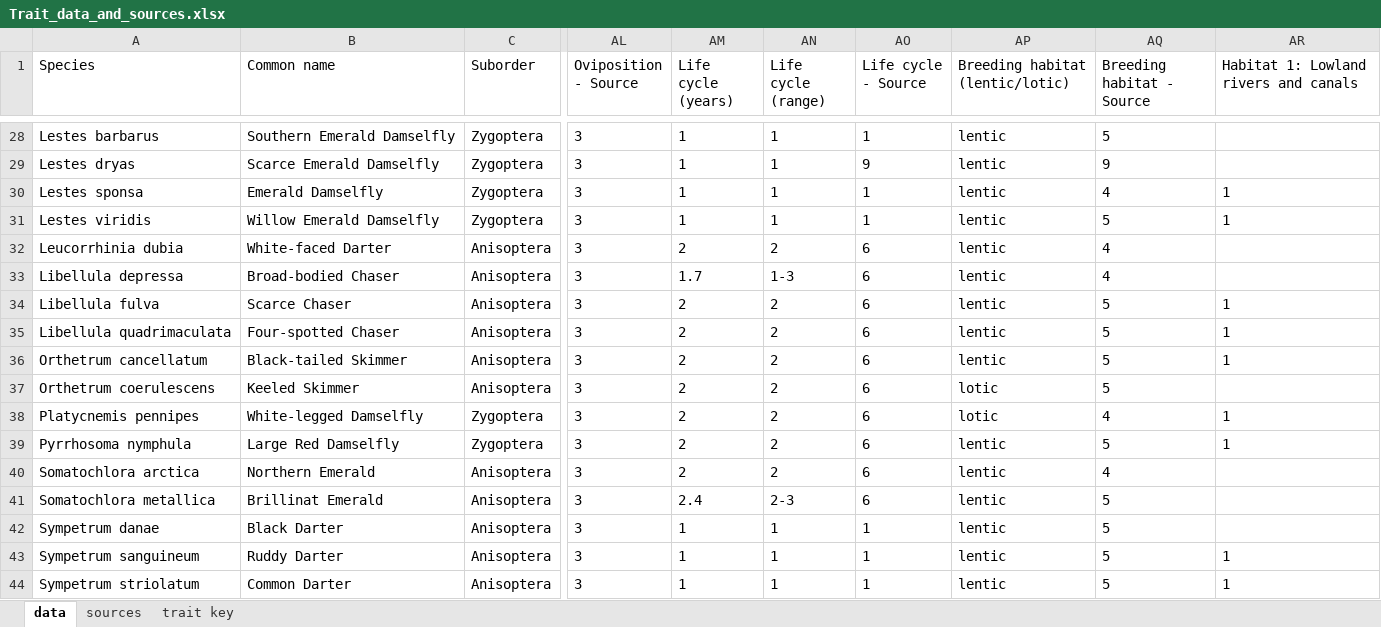
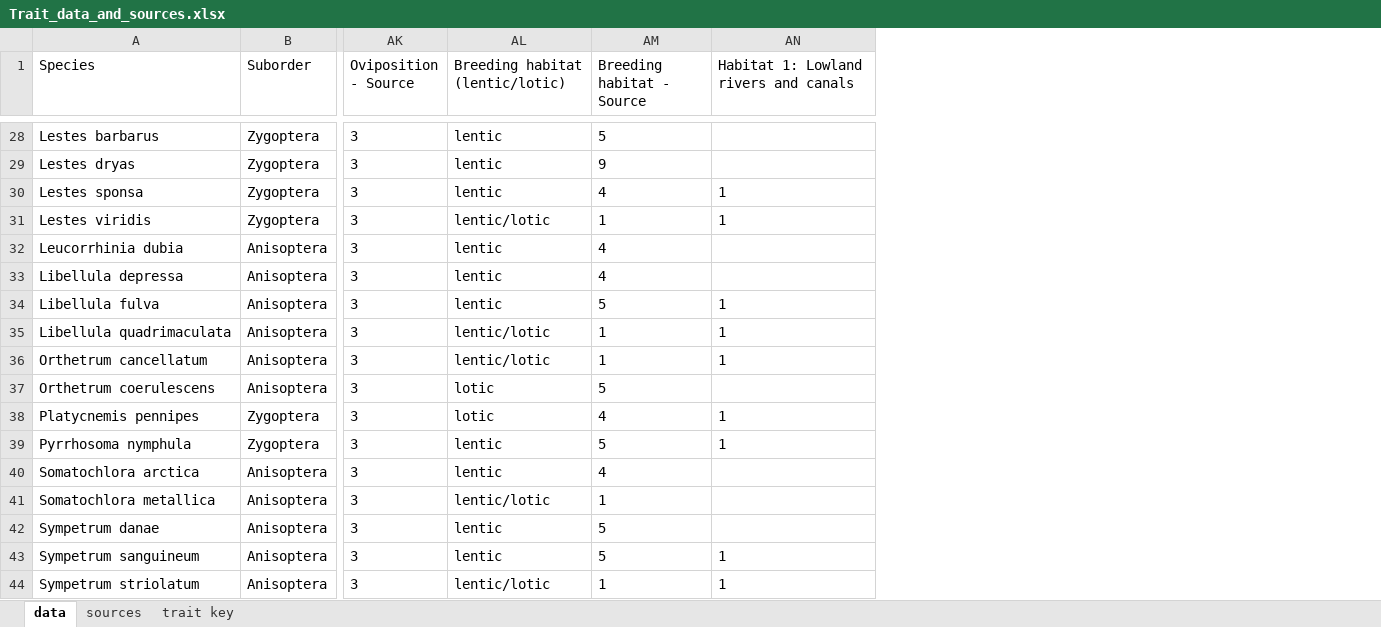
Before and after one commit to BiologicalRecordsCentre/Odonata_traits, an Excel workbook: Data/Trait_data_and_sources.xlsx, sheet data, drawn as a sheet; only a part is shown, gaps mark what is left out; values as stored, in another font and other column widths than the file's, no borders; removed rows and columns are numbered as before the commit, all else as after; the diff covers the shown part only; the diff names each change by its address in the sheet, - before the commit and + after, or states it on an @@ line.

Commit message:
drop life cycle and common name

```diff
--- a/Data/Trait_data_and_sources.xlsx (sheet data)
+++ b/Data/Trait_data_and_sources.xlsx (sheet data)
-column B (Common name), rows 28-44: Southern Emerald Damselfly | Scarce Emerald Damselfly | Emerald Damselfly | Willow Emerald Damselfly | White-faced Darter | Broad-bodied Chaser | Scarce Chaser | Four-spotted Chaser | Black-tailed Skimmer | Keeled Skimmer | White-legged Damselfly | Large Red Damselfly | Northern Emerald | Brillinat Emerald | Black Darter | Ruddy Darter | Common Darter
-column AM (Life cycle (years)), rows 28-44: 1 | 1 | 1 | 1 | 2 | 1.7 | 2 | 2 | 2 | 2 | 2 | 2 | 2 | 2.4 | 1 | 1 | 1
-column AN (Life cycle (range)), rows 28-44: 1 | 1 | 1 | 1 | 2 | 1-3 | 2 | 2 | 2 | 2 | 2 | 2 | 2 | 2-3 | 1 | 1 | 1
-column AO (Life cycle - Source), rows 28-44: 1 | 9 | 1 | 1 | 6 | 6 | 6 | 6 | 6 | 6 | 6 | 6 | 6 | 6 | 1 | 1 | 1
-AL31 (Breeding habitat (lentic/lotic)): lentic
+AL31 (Breeding habitat (lentic/lotic)): lentic/lotic
-AM31 (Breeding habitat - Source): 5
+AM31 (Breeding habitat - Source): 1
-AL35:AL36 (Breeding habitat (lentic/lotic)): lentic
+AL35:AL36 (Breeding habitat (lentic/lotic)): lentic/lotic
-AM35:AM36 (Breeding habitat - Source): 5
+AM35:AM36 (Breeding habitat - Source): 1
-AL41 (Breeding habitat (lentic/lotic)): lentic
+AL41 (Breeding habitat (lentic/lotic)): lentic/lotic
-AM41 (Breeding habitat - Source): 5
+AM41 (Breeding habitat - Source): 1
-AL44 (Breeding habitat (lentic/lotic)): lentic
+AL44 (Breeding habitat (lentic/lotic)): lentic/lotic
-AM44 (Breeding habitat - Source): 5
+AM44 (Breeding habitat - Source): 1
```
Also changed, not shown: 14 edited cells elsewhere in this sheet, sheet trait key, formulas that keep their value, 1 other file.
